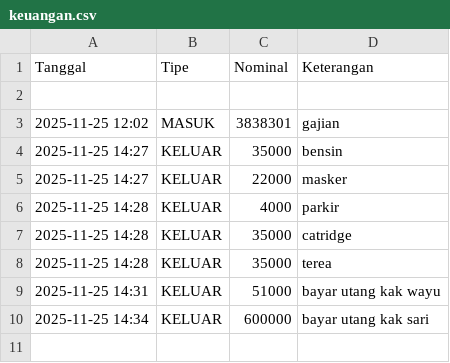
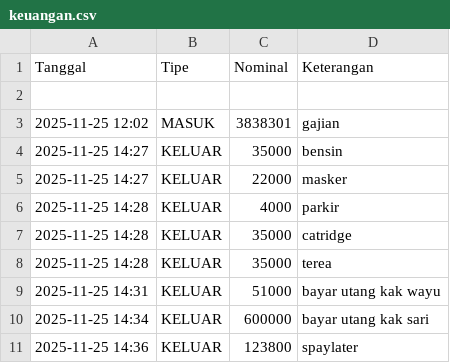
Before and after one commit to Yokuga/bot-admin-saya, a CSV file: keuangan.csv, drawn as a sheet.

Commit message:
Add KELUAR

```diff
--- a/keuangan.csv
+++ b/keuangan.csv
@@ -10 +10,2 @@ Tanggal,Tipe,Nominal,Keterangan
 2025-11-25 14:34,KELUAR,600000,bayar utang kak sari
+2025-11-25 14:36,KELUAR,123800,spaylater
```
